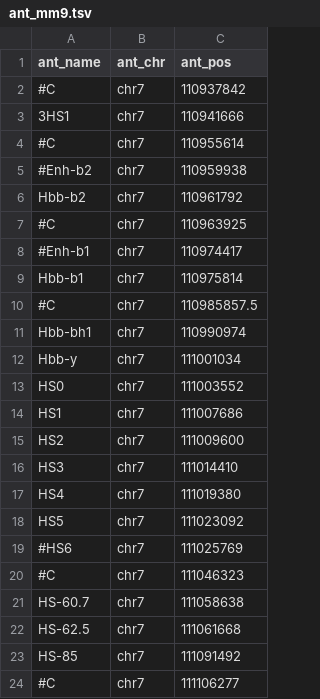
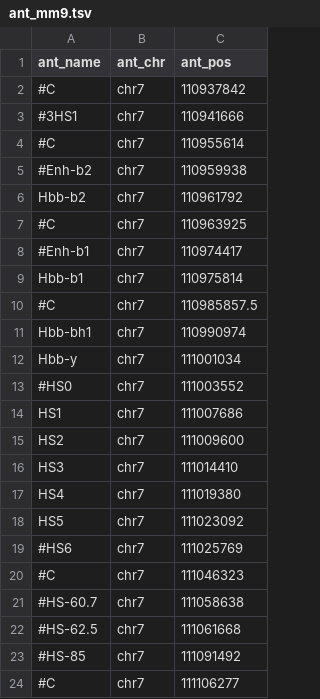
Before and after one commit to aallahyar/mc4c_py, a TSV file: annotations/ant_mm9.tsv, drawn as a sheet.

```diff
--- a/annotations/ant_mm9.tsv
+++ b/annotations/ant_mm9.tsv
@@ -2,3 +2,3 @@ ant_name	ant_chr	ant_pos
 #C	chr7	110937842
-3HS1	chr7	110941666
+#3HS1	chr7	110941666
 #C	chr7	110955614
@@ -12,3 +12,3 @@ Hbb-bh1	chr7	110990974
 Hbb-y	chr7	111001034
-HS0	chr7	111003552
+#HS0	chr7	111003552
 HS1	chr7	111007686
@@ -20,5 +20,5 @@ HS5	chr7	111023092
 #C	chr7	111046323
-HS-60.7	chr7	111058638
-HS-62.5	chr7	111061668
-HS-85	chr7	111091492
+#HS-60.7	chr7	111058638
+#HS-62.5	chr7	111061668
+#HS-85	chr7	111091492
 #C	chr7	111106277
```
Also changed, not shown: 2 other files.
